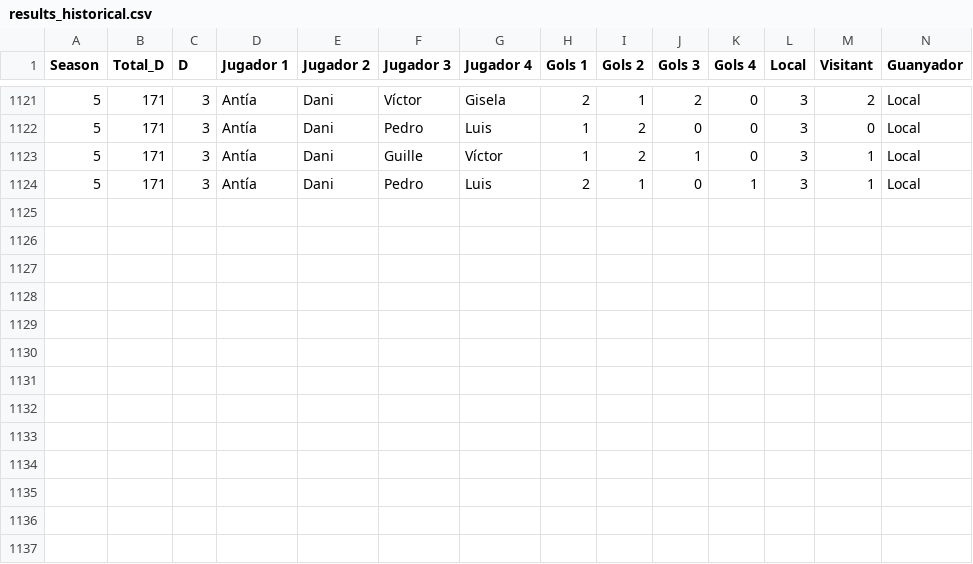
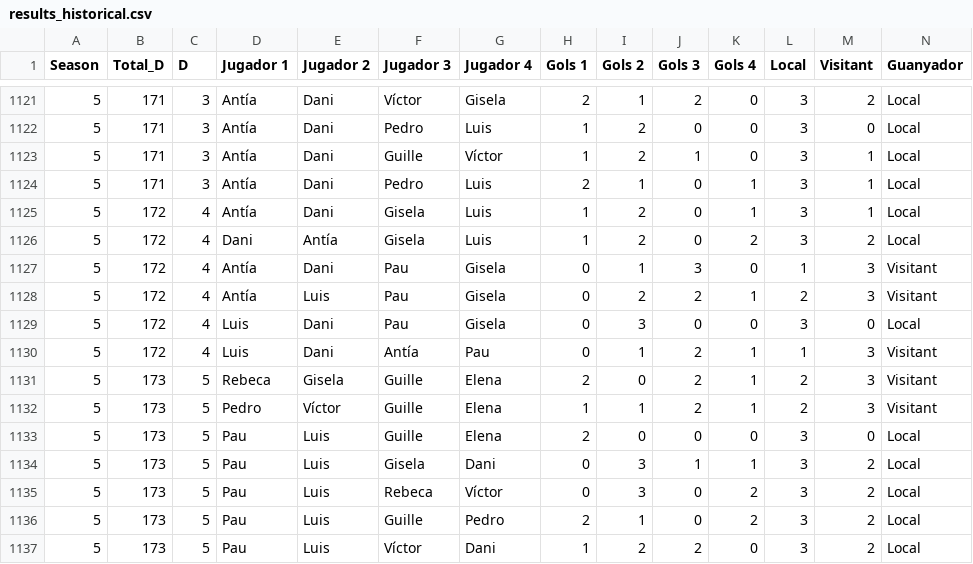
Before and after one commit to pgrebolt/ICEChampionsLeague, a CSV file: generated_files/results_historical.csv, drawn as a sheet; only a part is shown, gaps mark what is left out.

```diff
--- a/generated_files/results_historical.csv
+++ b/generated_files/results_historical.csv
@@ -1124 +1124,14 @@ Season,Total_D,D,Jugador 1,Jugador 2,Jugador 3,Jugador 4,Gols 1,Gols 2,Gols 3,Go
 5,171,3,Antía,Dani,Pedro,Luis,2,1,0,1,3,1,Local
+5,172,4,Antía,Dani,Gisela,Luis,1,2,0,1,3,1,Local
+5,172,4,Dani,Antía,Gisela,Luis,1,2,0,2,3,2,Local
+5,172,4,Antía,Dani,Pau,Gisela,0,1,3,0,1,3,Visitant
+5,172,4,Antía,Luis,Pau,Gisela,0,2,2,1,2,3,Visitant
+5,172,4,Luis,Dani,Pau,Gisela,0,3,0,0,3,0,Local
+5,172,4,Luis,Dani,Antía,Pau,0,1,2,1,1,3,Visitant
+5,173,5,Rebeca,Gisela,Guille,Elena,2,0,2,1,2,3,Visitant
+5,173,5,Pedro,Víctor,Guille,Elena,1,1,2,1,2,3,Visitant
+5,173,5,Pau,Luis,Guille,Elena,2,0,0,0,3,0,Local
+5,173,5,Pau,Luis,Gisela,Dani,0,3,1,1,3,2,Local
+5,173,5,Pau,Luis,Rebeca,Víctor,0,3,0,2,3,2,Local
+5,173,5,Pau,Luis,Guille,Pedro,2,1,0,2,3,2,Local
+5,173,5,Pau,Luis,Víctor,Dani,1,2,2,0,3,2,Local
```
Also changed, not shown: generated_files/results_Season_4.csv, generated_files/results_Season_5.csv, 5 other files.
